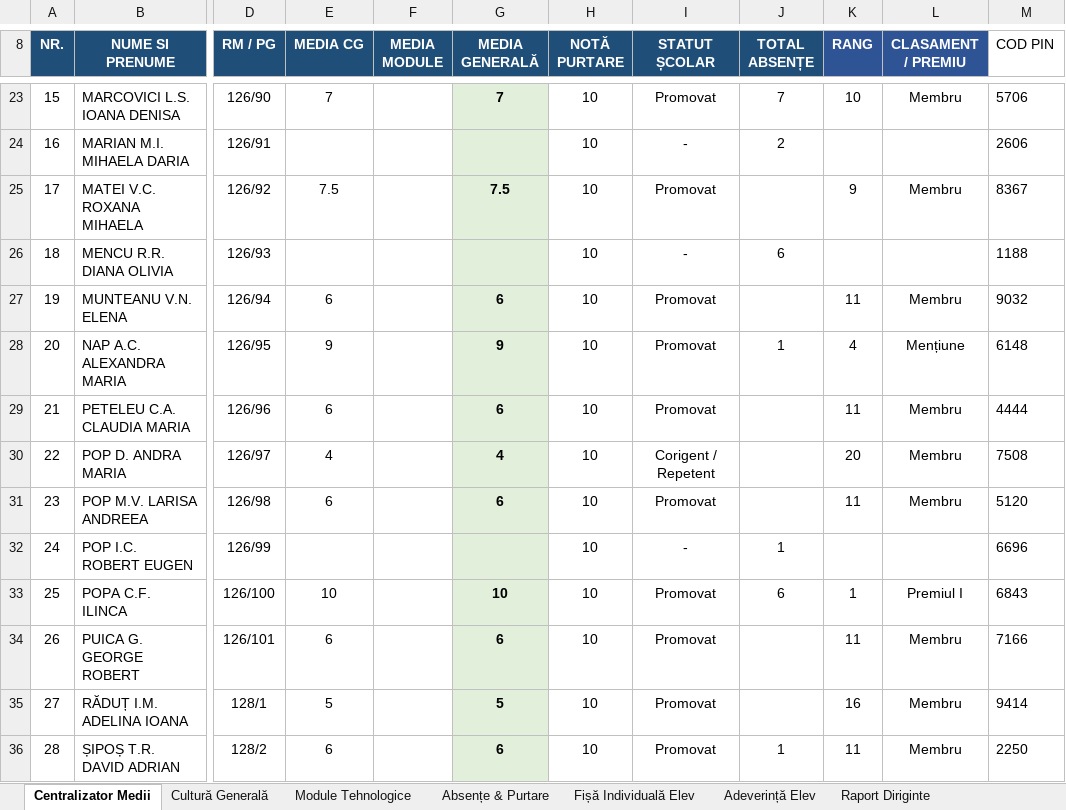
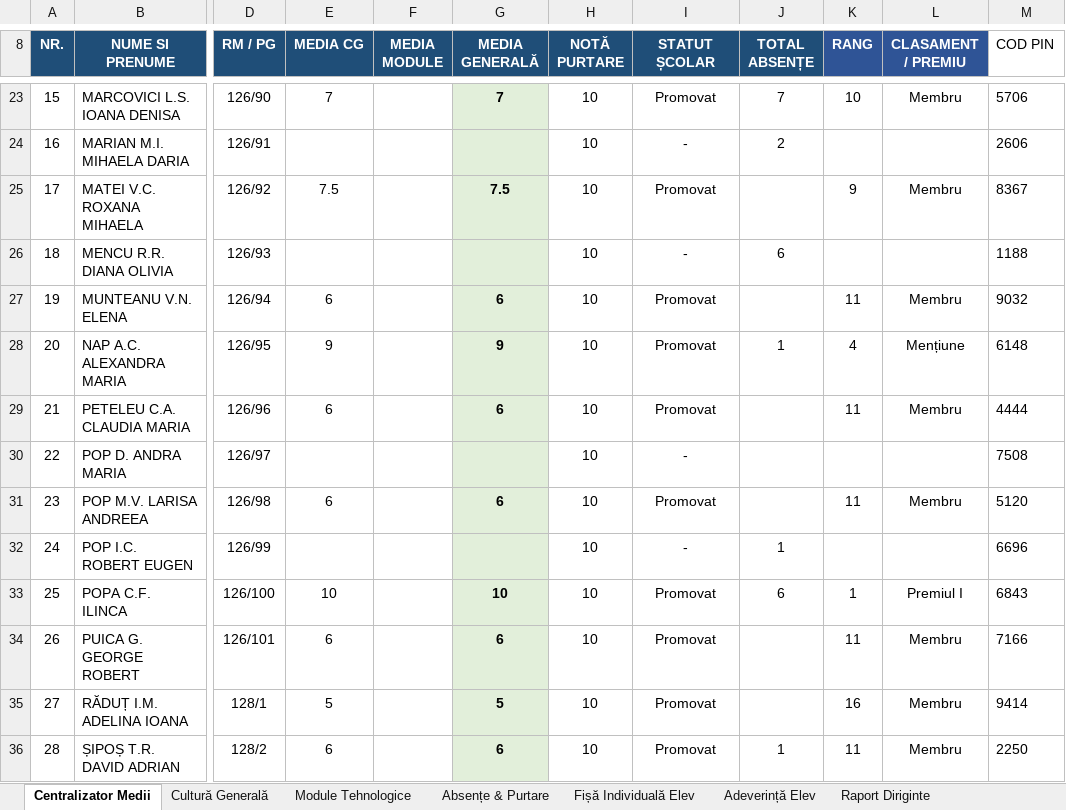
Before and after one commit to profudeconta-sketch/catalog-online, an Excel workbook: catalog_scolar_clasa_IX_TH_Turda-v15.xlsx, sheet Centralizator Medii, drawn as a sheet; only a part is shown, gaps mark what is left out; values as stored, in another font and other column widths than the file's, no borders; 1 other sheet too large or unreadable and not compared; the diff names each change by its address in the sheet, - before the commit and + after, or states it on an @@ line.

Commit message:
Update automat catalog: 02.10.2026 10:00

```diff
--- a/catalog_scolar_clasa_IX_TH_Turda-v15.xlsx (sheet Centralizator Medii)
+++ b/catalog_scolar_clasa_IX_TH_Turda-v15.xlsx (sheet Centralizator Medii)
-E30 (MEDIA CG): 4
+E30 (MEDIA CG): (empty)
-G30 (MEDIA GENERALĂ): 4
+G30 (MEDIA GENERALĂ): (empty)
-I30 (STATUT ȘCOLAR): Corigent / Repetent
+I30 (STATUT ȘCOLAR): -
-K30 (RANG): 20
+K30 (RANG): (empty)
-L30 (CLASAMENT / PREMIU): Membru
+L30 (CLASAMENT / PREMIU): (empty)
```
